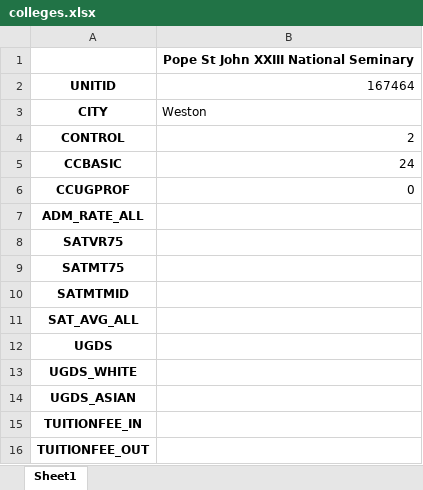
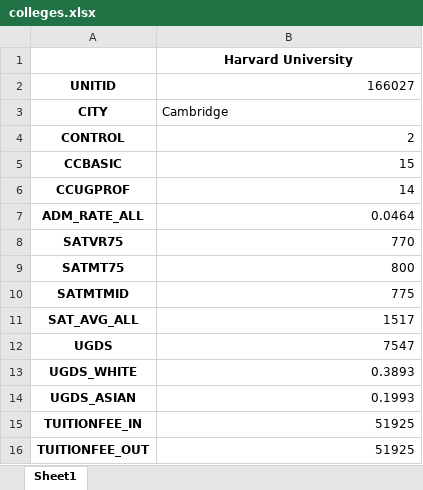
Before and after one commit to TheRealchr1s/College4U, an Excel workbook: cllg/colleges.xlsx, sheet Sheet1, drawn as a sheet; values as stored, in another font and other column widths than the file's, no borders; the diff names each change by its address in the sheet, - before the commit and + after, or states it on an @@ line.

```diff
--- a/cllg/colleges.xlsx (sheet Sheet1)
+++ b/cllg/colleges.xlsx (sheet Sheet1)
-B1: Pope St John XXIII National Seminary
+B1: Harvard University
-B2: 167464
+B2: 166027
-B3: Weston
+B3: Cambridge
-B5: 24
+B5: 15
-B6: 0
+B6: 14
-B7: (empty)
+B7: 0.0464
-B8: (empty)
+B8: 770
-B9: (empty)
+B9: 800
-B10: (empty)
+B10: 775
-B11: (empty)
+B11: 1517
-B12: (empty)
+B12: 7547
-B13: (empty)
+B13: 0.3893
-B14: (empty)
+B14: 0.1993
-B15:B16: (empty)
+B15:B16: 51925
```
Also changed, not shown: 6 other files.
